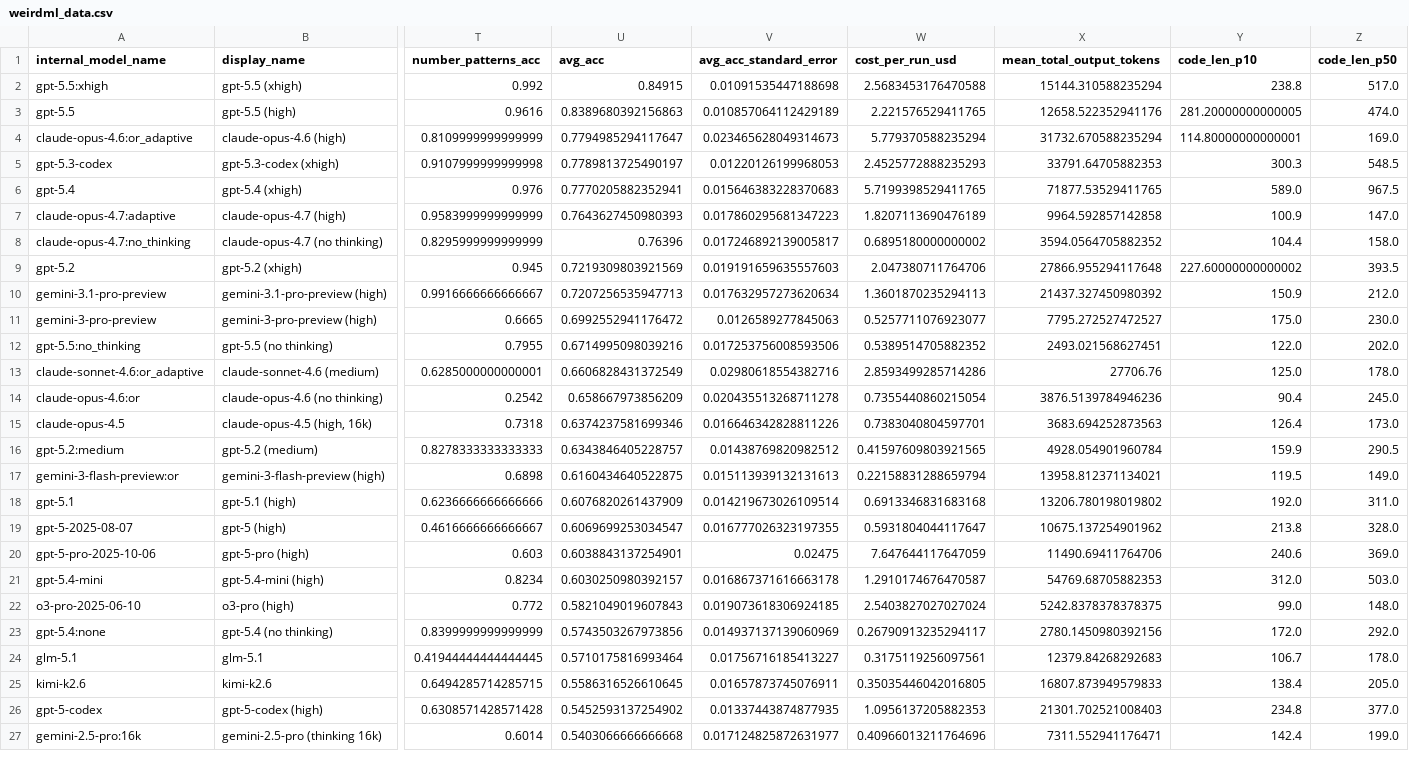
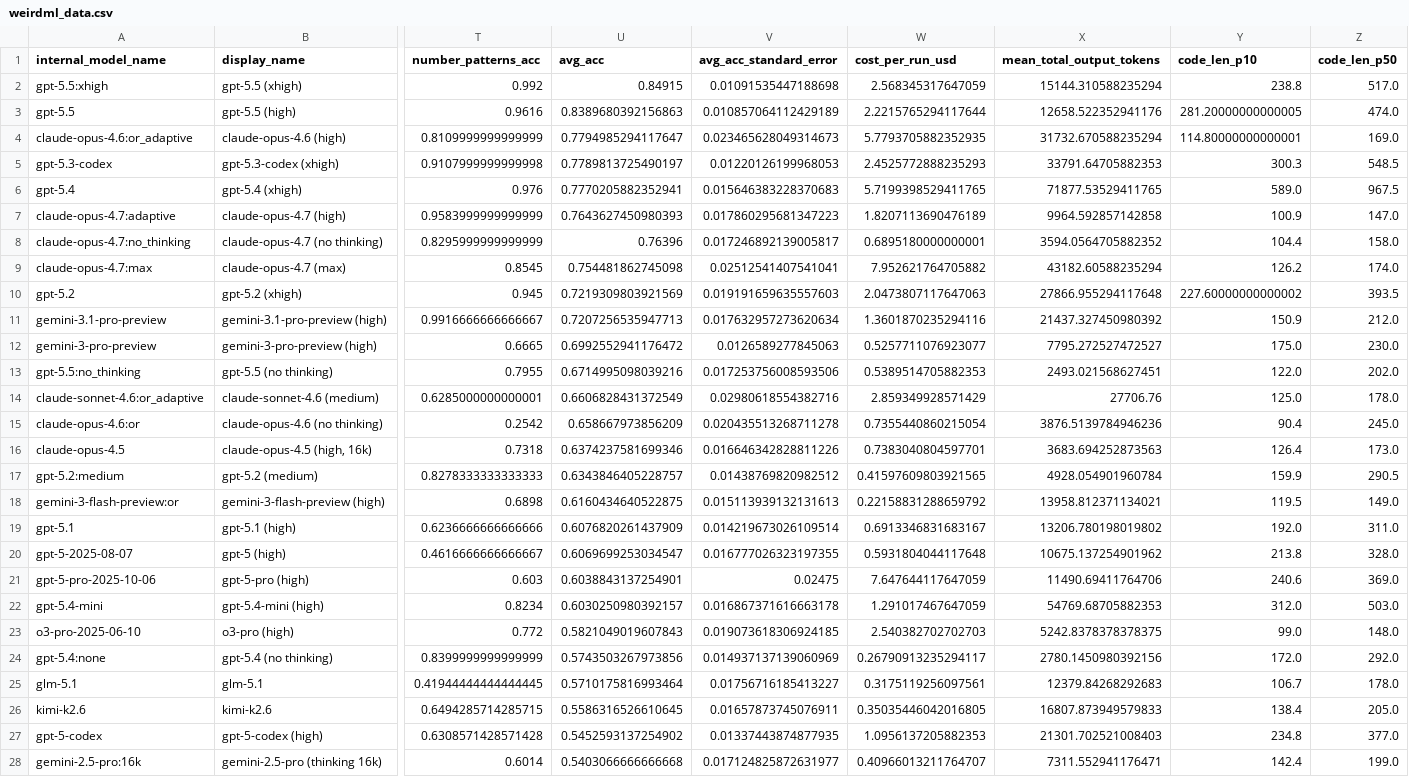
Before and after one commit to htihle/htihle.github.io, a CSV file: data/weirdml_data.csv, drawn as a sheet; only a part is shown, gaps mark what is left out; addresses are those after the commit; rows hold the shown columns only; the diff covers the shown part only; the diff names each change by its address in the sheet, - before the commit and + after, or states it on an @@ line.

Commit message:
added opus 4.7 max

```diff
--- a/data/weirdml_data.csv
+++ b/data/weirdml_data.csv
-W2 (cost_per_run_usd): 2.5683453176470588
+W2 (cost_per_run_usd): 2.568345317647059
-W3 (cost_per_run_usd): 2.221576529411765
+W3 (cost_per_run_usd): 2.2215765294117644
-W4 (cost_per_run_usd): 5.779370588235294
+W4 (cost_per_run_usd): 5.7793705882352935
-W8 (cost_per_run_usd): 0.6895180000000002
+W8 (cost_per_run_usd): 0.6895180000000001
+row 9: claude-opus-4.7:max | claude-opus-4.7 (max) | 0.8545 | 0.754481862745098 | 0.02512541407541041 | 7.952621764705882 | 43182.60588235294 | 126.2 | 174.0
-W10 (cost_per_run_usd): 2.047380711764706
+W10 (cost_per_run_usd): 2.0473807117647063
-W11 (cost_per_run_usd): 1.3601870235294113
+W11 (cost_per_run_usd): 1.3601870235294116
-W13 (cost_per_run_usd): 0.5389514705882352
+W13 (cost_per_run_usd): 0.5389514705882353
-W14 (cost_per_run_usd): 2.8593499285714286
+W14 (cost_per_run_usd): 2.859349928571429
-W18 (cost_per_run_usd): 0.22158831288659794
+W18 (cost_per_run_usd): 0.22158831288659792
-W19 (cost_per_run_usd): 0.6913346831683168
+W19 (cost_per_run_usd): 0.6913346831683167
-W20 (cost_per_run_usd): 0.5931804044117647
+W20 (cost_per_run_usd): 0.5931804044117648
-W22 (cost_per_run_usd): 1.2910174676470587
+W22 (cost_per_run_usd): 1.291017467647059
-W23 (cost_per_run_usd): 2.5403827027027024
+W23 (cost_per_run_usd): 2.540382702702703
-W28 (cost_per_run_usd): 0.40966013211764696
+W28 (cost_per_run_usd): 0.40966013211764707
```
Also changed, not shown: 54 edited cells elsewhere in this file.
